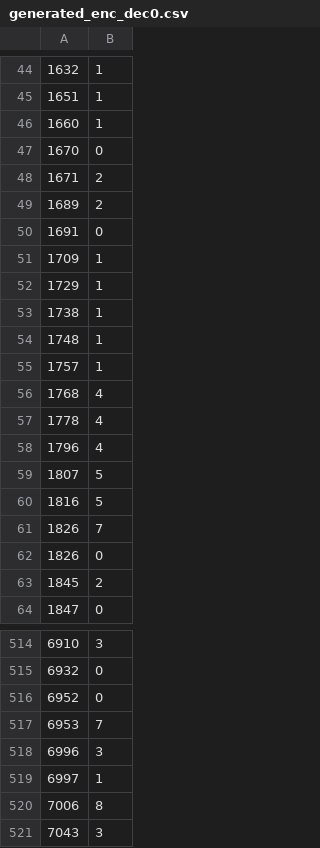
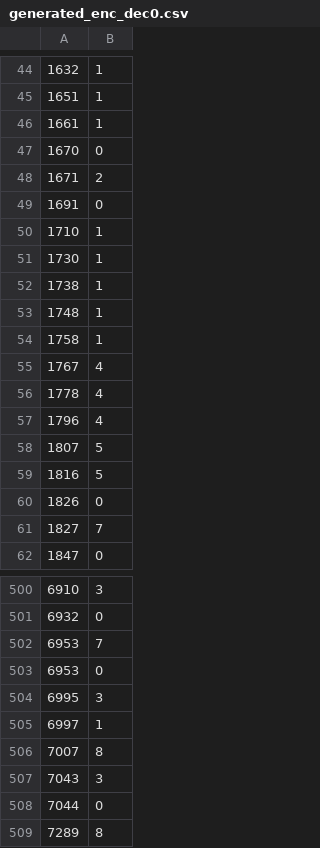
Before and after one commit to Mikkoeinari/Drum-off, a CSV file: python/generated_enc_dec0.csv, drawn as a sheet; only a part is shown, gaps mark what is left out; the shorter side is filled out with more unchanged rows; the diff covers the shown part only.

```diff
--- a/python/generated_enc_dec0.csv
+++ b/python/generated_enc_dec0.csv
@@ -45,13 +45,12 @@
 1651	1
-1660	1
+1661	1
 1670	0
 1671	2
-1689	2
 1691	0
-1709	1
-1729	1
+1710	1
+1730	1
 1738	1
 1748	1
-1757	1
-1768	4
+1758	1
+1767	4
 1778	4
@@ -60,5 +59,4 @@
 1816	5
-1826	7
 1826	0
-1845	2
+1827	7
 1847	0
@@ -515,7 +501,7 @@
 6932	0
-6952	0
 6953	7
-6996	3
+6953	0
+6995	3
 6997	1
-7006	8
+7007	8
 7043	3
```
Also changed, not shown: 18 added rows, 30 removed rows and 50 edited cells elsewhere in this file, python/testbeat0.csv, 12 other files.
